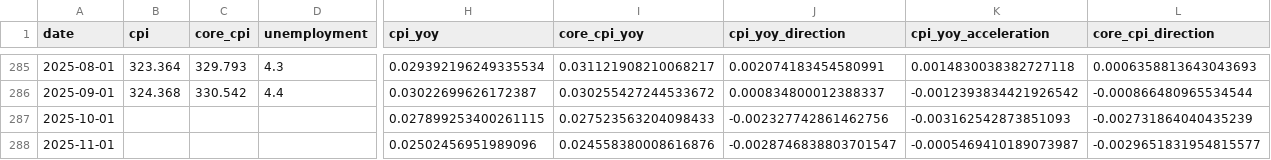
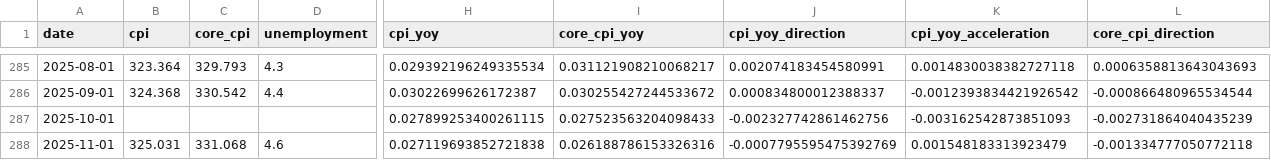
Before and after one commit to mega-Slaking/systematic_trading_model, a CSV file: data/raw/macro_cpi.csv, drawn as a sheet; only a part is shown, gaps mark what is left out; the diff covers the shown part only; the diff names each change by its address in the sheet, - before the commit and + after, or states it on an @@ line.

```diff
--- a/data/raw/macro_cpi.csv
+++ b/data/raw/macro_cpi.csv
-B288 (cpi): (empty)
+B288 (cpi): 325.031
-C288 (core_cpi): (empty)
+C288 (core_cpi): 331.068
-D288 (unemployment): (empty)
+D288 (unemployment): 4.6
-H288 (cpi_yoy): 0.02502456951989096
+H288 (cpi_yoy): 0.027119693852721838
-I288 (core_cpi_yoy): 0.024558380008616876
+I288 (core_cpi_yoy): 0.026188786153326316
-J288 (cpi_yoy_direction): -0.0028746838803701547
+J288 (cpi_yoy_direction): -0.0007795595475392769
-K288 (cpi_yoy_acceleration): -0.0005469410189073987
+K288 (cpi_yoy_acceleration): 0.001548183313923479
-L288 (core_cpi_direction): -0.0029651831954815577
+L288 (core_cpi_direction): -0.001334777050772118
```
Also changed, not shown: 2 edited cells elsewhere in this file, data/processed/positions.csv, 34 other files.
